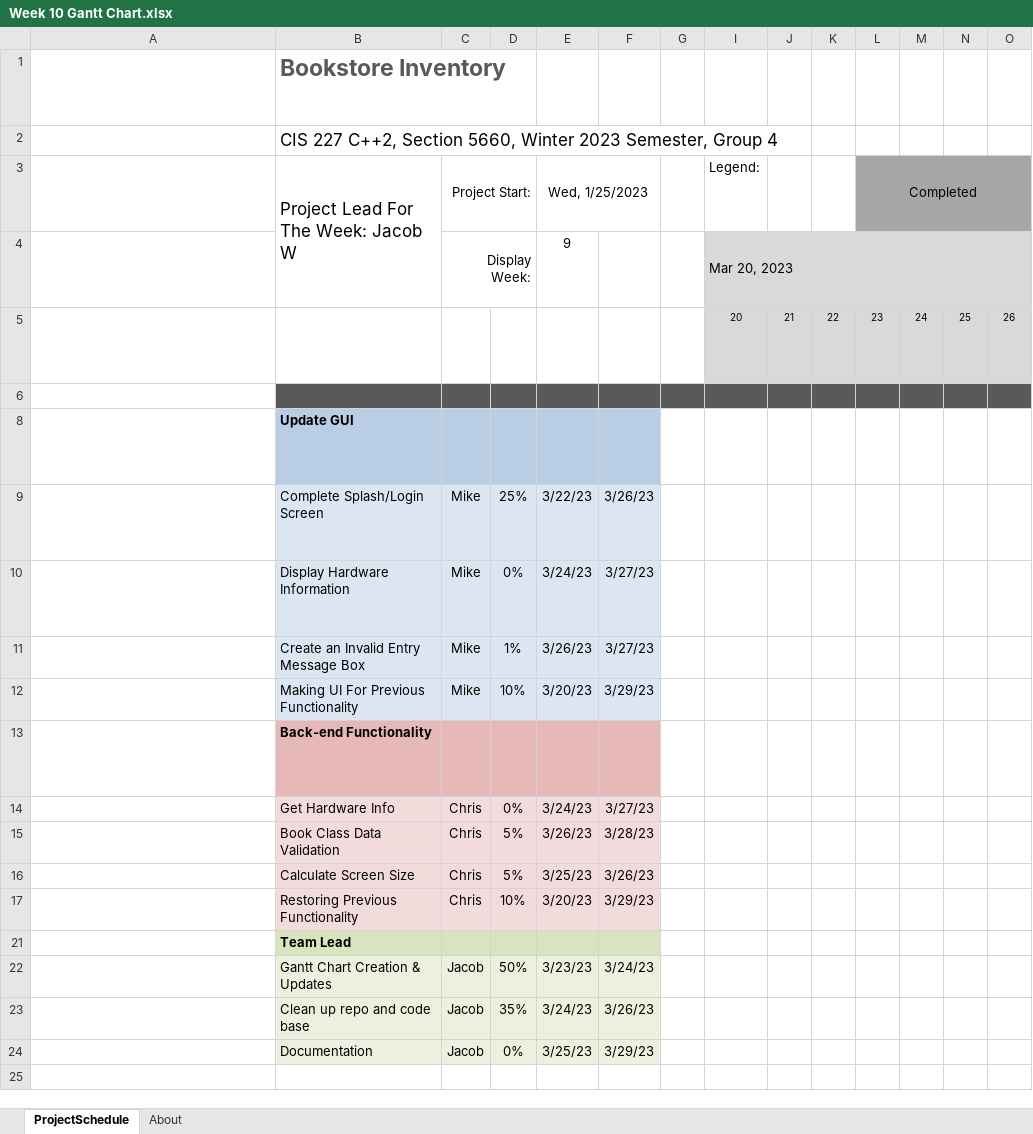
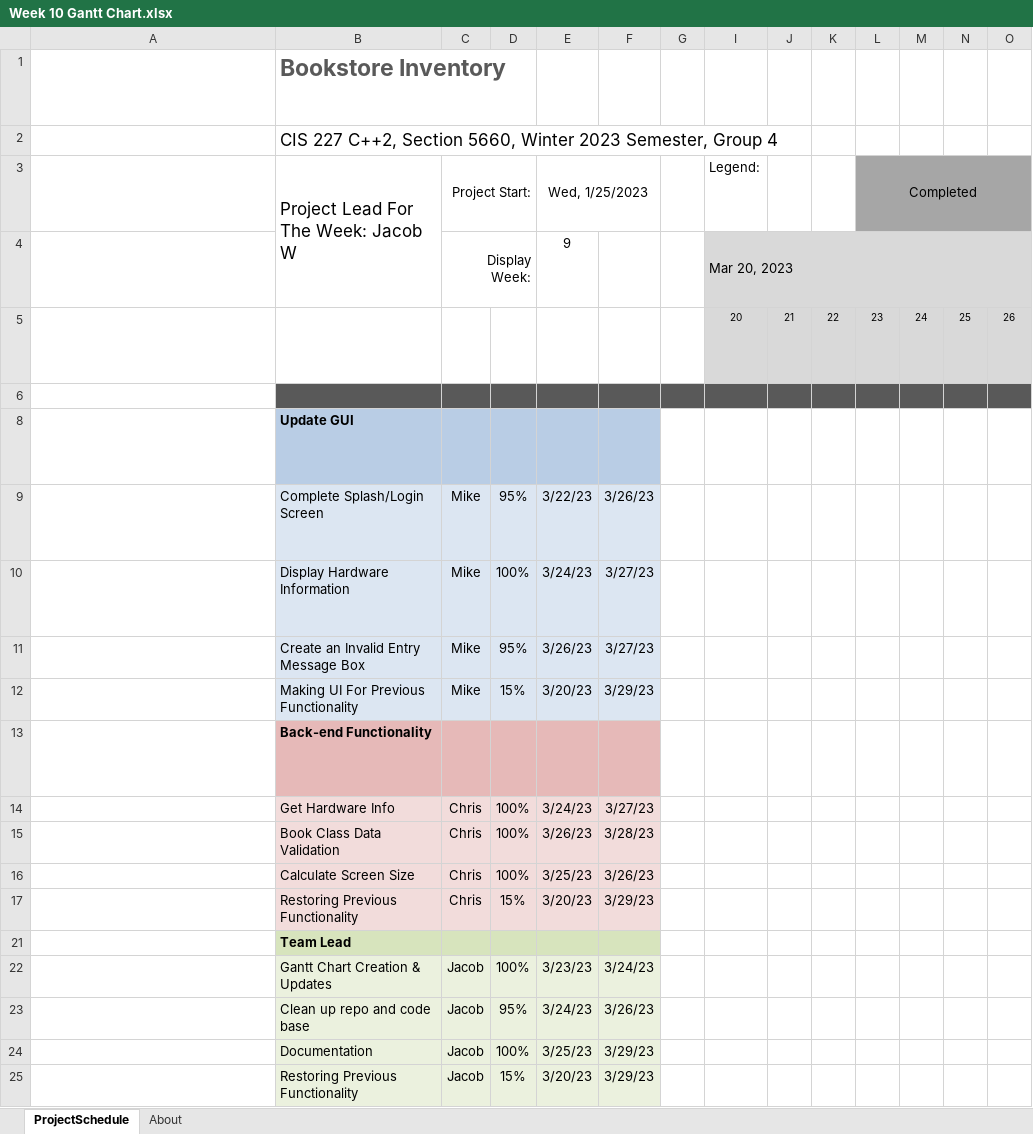
Before and after one commit to Awsomeman328/CPP2Group4Assignment2BookstoreInventory, an Excel workbook: Week 10 Gantt Chart.xlsx, sheet ProjectSchedule, drawn as a sheet; only a part is shown; long unchanged cells end in …; values as stored, in another font and other column widths than the file's, no borders; conditional formats not drawn; rows hold the shown columns only; the diff names each change by its address in the sheet, - before the commit and + after, or states it on an @@ line.

Commit message:
Finishing up Documentation for Week 10 Turn In

```diff
--- a/Week 10 Gantt Chart.xlsx (sheet ProjectSchedule)
+++ b/Week 10 Gantt Chart.xlsx (sheet ProjectSchedule)
-D9: 25%
+D9: 95%
-D10: 0%
+D10: 100%
-D11: 1%
+D11: 95%
-D12: 10%
+D12: 15%
-D14: 0%
+D14: 100%
-D15:D16: 5%
+D15:D16: 100%
-D17: 10%
+D17: 15%
-D22: 50%
+D22: 100%
-D23: 35%
+D23: 95%
-D24: 0%
+D24: 100%
+row 25:  | Restoring Previous Functionality | Jacob | 15% | 3/20/23 | 3/29/23
```
Also changed, not shown: 14 other files.
